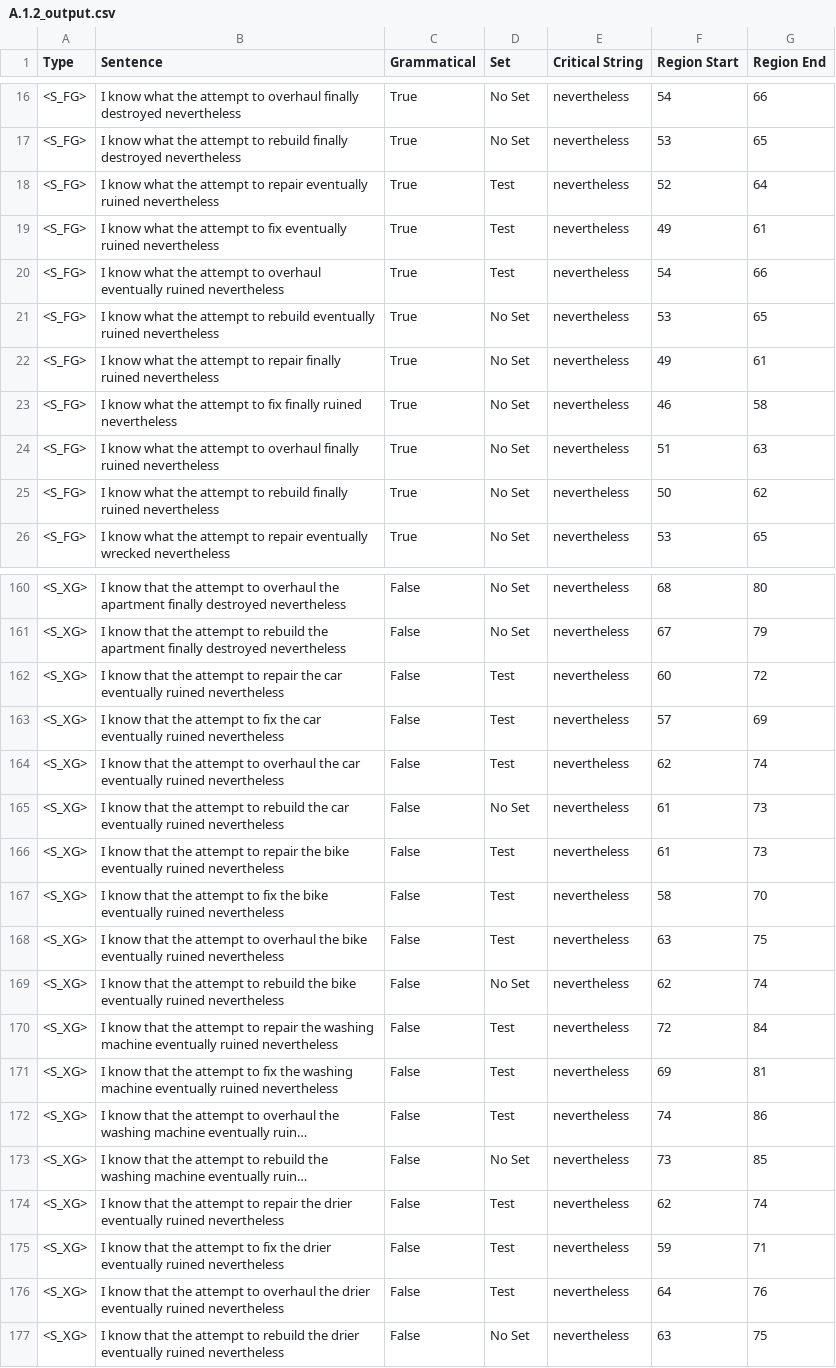
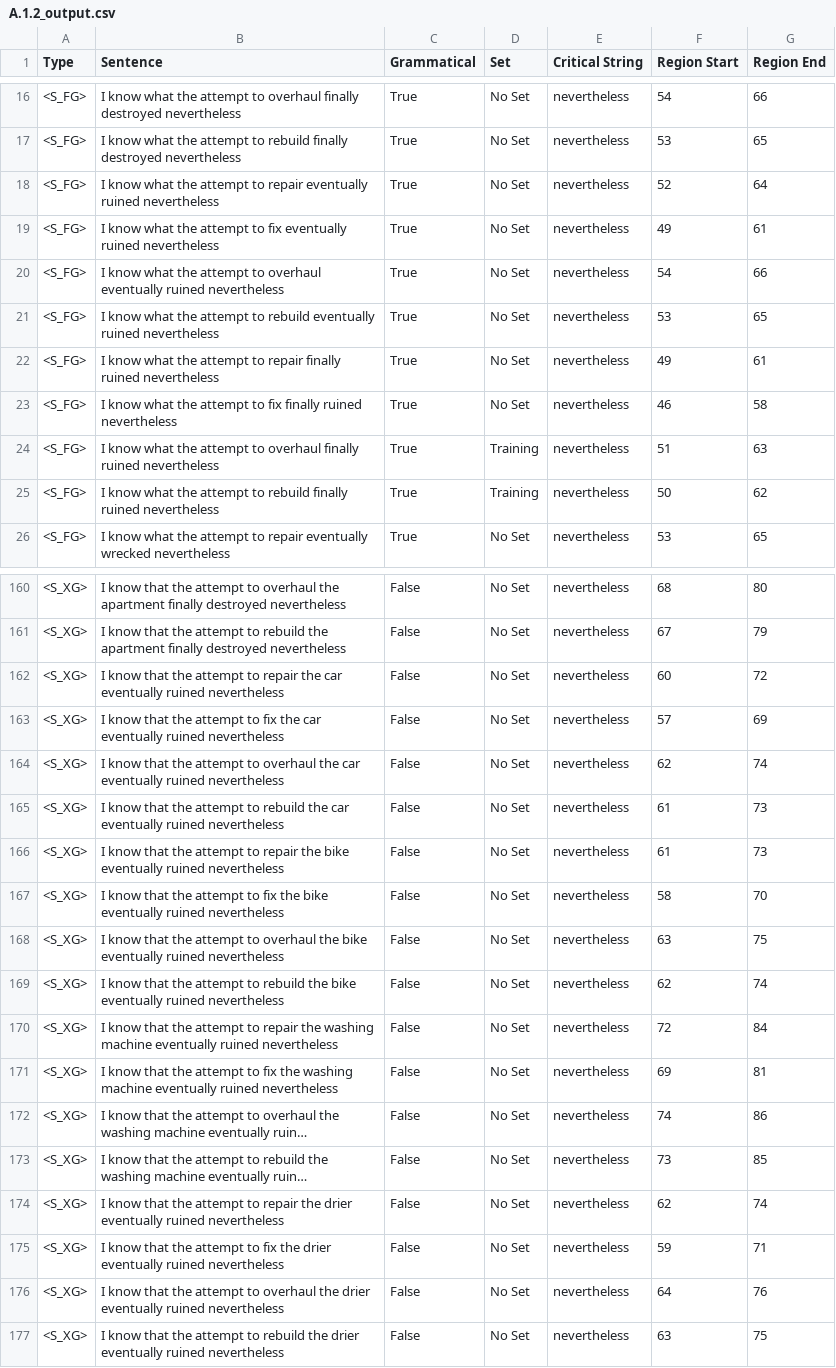
Before and after one commit to umd-psycholing/lm-syntactic-generalization, a CSV file: data/cfg-output/A.1.2_output.csv, drawn as a sheet; only a part is shown, gaps mark what is left out; long unchanged cells end in …; the diff covers the shown part only; the diff names each change by its address in the sheet, - before the commit and + after, or states it on an @@ line.

```diff
--- a/data/cfg-output/A.1.2_output.csv
+++ b/data/cfg-output/A.1.2_output.csv
-D18:D20 (Set): Test
+D18:D20 (Set): No Set
-D24:D25 (Set): No Set
+D24:D25 (Set): Training
-D162:D164 (Set): Test
+D162:D164 (Set): No Set
-D166:D168 (Set): Test
+D166:D168 (Set): No Set
-D170:D172 (Set): Test
+D170:D172 (Set): No Set
-D174:D176 (Set): Test
+D174:D176 (Set): No Set
```
Also changed, not shown: 163 edited cells elsewhere in this file, data/cfg-output/A.1.4_output.csv, data/cfg-output/A.2.3_output.csv, 16 other files.
